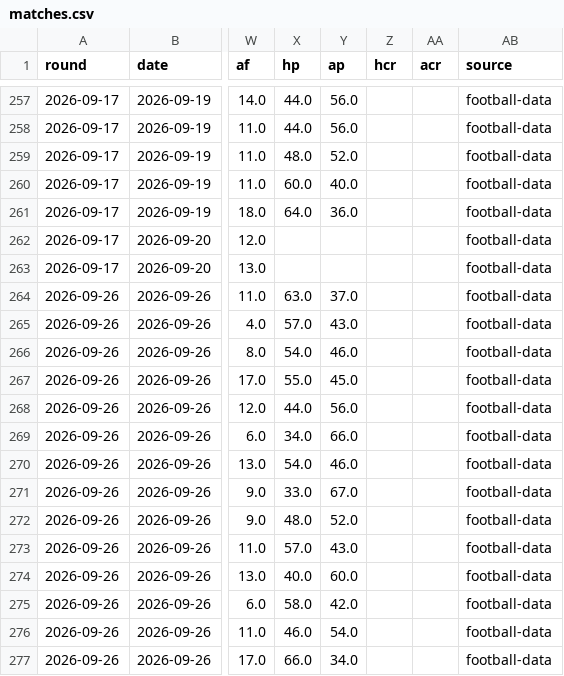
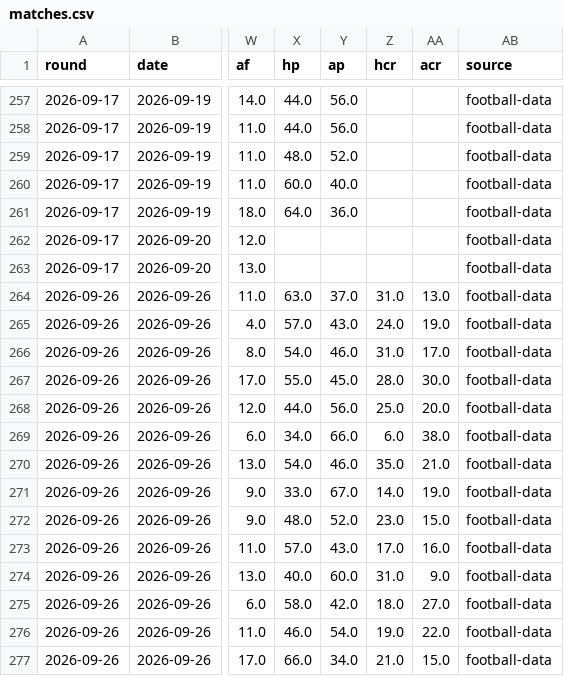
Before and after one commit to Pinocent/efl-corners, a CSV file: data/matches.csv, drawn as a sheet; only a part is shown, gaps mark what is left out; the diff names each change by its address in the sheet, - before the commit and + after, or states it on an @@ line.

```diff
--- a/data/matches.csv
+++ b/data/matches.csv
-Z264 (hcr): (empty)
+Z264 (hcr): 31.0
-AA264 (acr): (empty)
+AA264 (acr): 13.0
-Z265 (hcr): (empty)
+Z265 (hcr): 24.0
-AA265 (acr): (empty)
+AA265 (acr): 19.0
-Z266 (hcr): (empty)
+Z266 (hcr): 31.0
-AA266 (acr): (empty)
+AA266 (acr): 17.0
-Z267 (hcr): (empty)
+Z267 (hcr): 28.0
-AA267 (acr): (empty)
+AA267 (acr): 30.0
-Z268 (hcr): (empty)
+Z268 (hcr): 25.0
-AA268 (acr): (empty)
+AA268 (acr): 20.0
-Z269 (hcr): (empty)
+Z269 (hcr): 6.0
-AA269 (acr): (empty)
+AA269 (acr): 38.0
-Z270 (hcr): (empty)
+Z270 (hcr): 35.0
-AA270 (acr): (empty)
+AA270 (acr): 21.0
-Z271 (hcr): (empty)
+Z271 (hcr): 14.0
-AA271 (acr): (empty)
+AA271 (acr): 19.0
-Z272 (hcr): (empty)
+Z272 (hcr): 23.0
-AA272 (acr): (empty)
+AA272 (acr): 15.0
-Z273 (hcr): (empty)
+Z273 (hcr): 17.0
-AA273 (acr): (empty)
+AA273 (acr): 16.0
-Z274 (hcr): (empty)
+Z274 (hcr): 31.0
-AA274 (acr): (empty)
+AA274 (acr): 9.0
-Z275 (hcr): (empty)
+Z275 (hcr): 18.0
-AA275 (acr): (empty)
+AA275 (acr): 27.0
-Z276 (hcr): (empty)
+Z276 (hcr): 19.0
-AA276 (acr): (empty)
+AA276 (acr): 22.0
-Z277 (hcr): (empty)
+Z277 (hcr): 21.0
-AA277 (acr): (empty)
+AA277 (acr): 15.0
```
Also changed, not shown: 2 other files.
